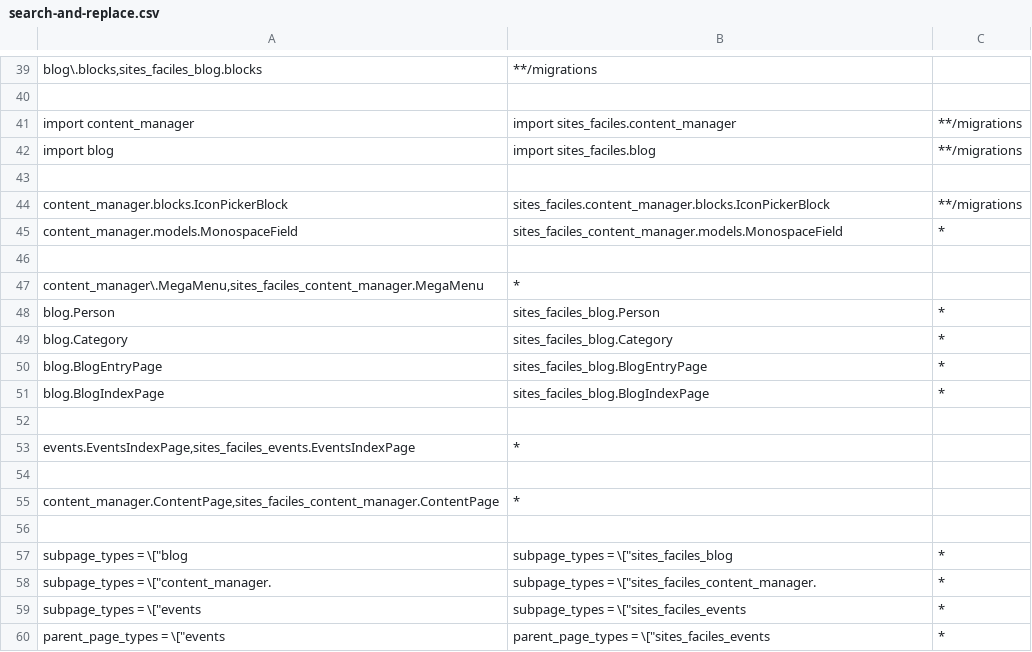
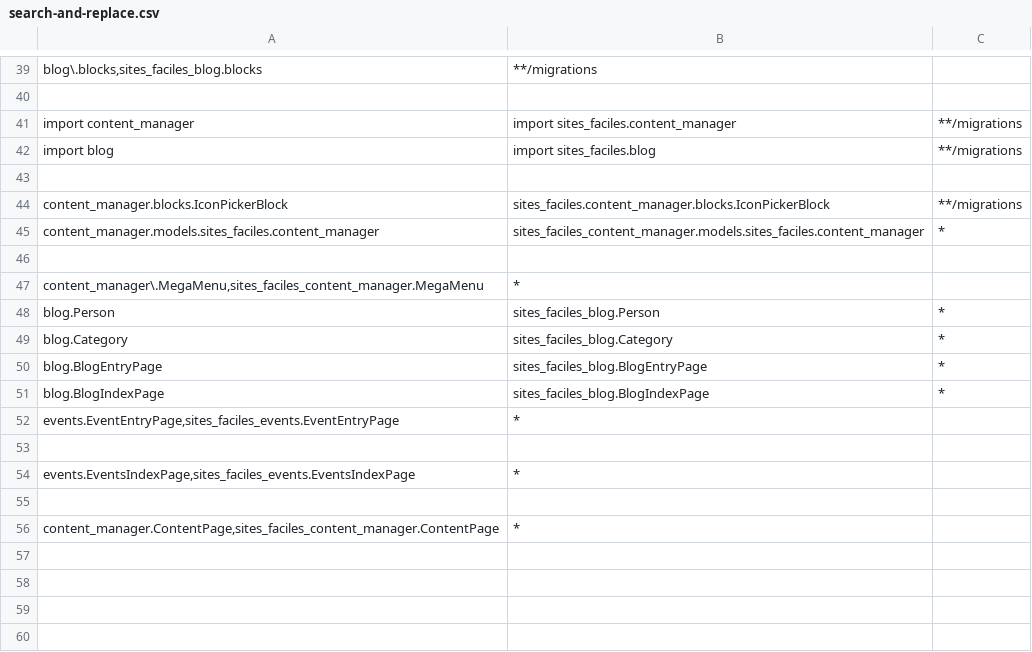
Before and after one commit to fabienheureux/sites-faciles, a CSV file: search-and-replace.csv, drawn as a sheet; only a part is shown, gaps mark what is left out.

```diff
--- a/search-and-replace.csv
+++ b/search-and-replace.csv
@@ -44,3 +44,3 @@ import blog,import sites_faciles.blog,**/migrations
 content_manager.blocks.IconPickerBlock,sites_faciles.content_manager.blocks.IconPickerBlock,**/migrations
-content_manager.models.MonospaceField,sites_faciles_content_manager.models.MonospaceField,*
+content_manager.models.sites_faciles.content_manager,sites_faciles_content_manager.models.sites_faciles.content_manager,*
 
@@ -51,2 +51,3 @@ content_manager.models.MonospaceField,sites_faciles_content_manager.models.Monos
 "blog.BlogIndexPage","sites_faciles_blog.BlogIndexPage",*
+"events.EventEntryPage,"sites_faciles_events.EventEntryPage,*
 
@@ -55,6 +56 @@ content_manager.models.MonospaceField,sites_faciles_content_manager.models.Monos
 "content_manager.ContentPage,"sites_faciles_content_manager.ContentPage,*
-
-subpage_types = \["blog,subpage_types = \["sites_faciles_blog,*
-subpage_types = \["content_manager.,subpage_types = \["sites_faciles_content_manager.,*
-subpage_types = \["events,subpage_types = \["sites_faciles_events,*
-parent_page_types = \["events,parent_page_types = \["sites_faciles_events,*
```
Also changed, not shown: 3 other files.
